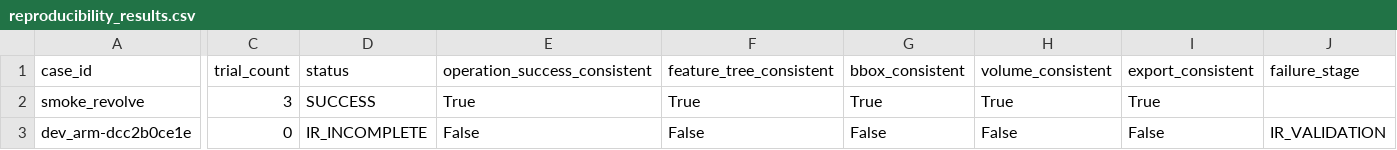
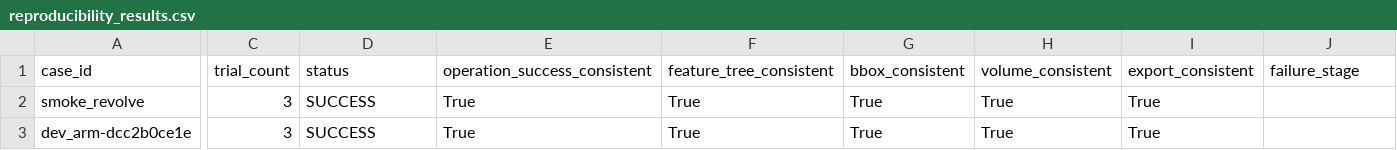
Before and after one commit to tyh1877/cadtyh, a CSV file: freecad_backend_pilot/results/reproducibility_results.csv, drawn as a sheet; only a part is shown, gaps mark what is left out; the diff covers the shown part only; the diff names each change by its address in the sheet, - before the commit and + after, or states it on an @@ line.

```diff
--- a/freecad_backend_pilot/results/reproducibility_results.csv
+++ b/freecad_backend_pilot/results/reproducibility_results.csv
-C3 (trial_count): 0
+C3 (trial_count): 3
-D3 (status): IR_INCOMPLETE
+D3 (status): SUCCESS
-E3 (operation_success_consistent): False
+E3 (operation_success_consistent): True
-F3 (feature_tree_consistent): False
+F3 (feature_tree_consistent): True
-G3 (bbox_consistent): False
+G3 (bbox_consistent): True
-H3 (volume_consistent): False
+H3 (volume_consistent): True
-I3 (export_consistent): False
+I3 (export_consistent): True
-J3 (failure_stage): IR_VALIDATION
+J3 (failure_stage): (empty)
```
Also changed, not shown: 1 edited cell elsewhere in this file, freecad_backend_pilot/results/link_execution_results.csv, 27 other files.
